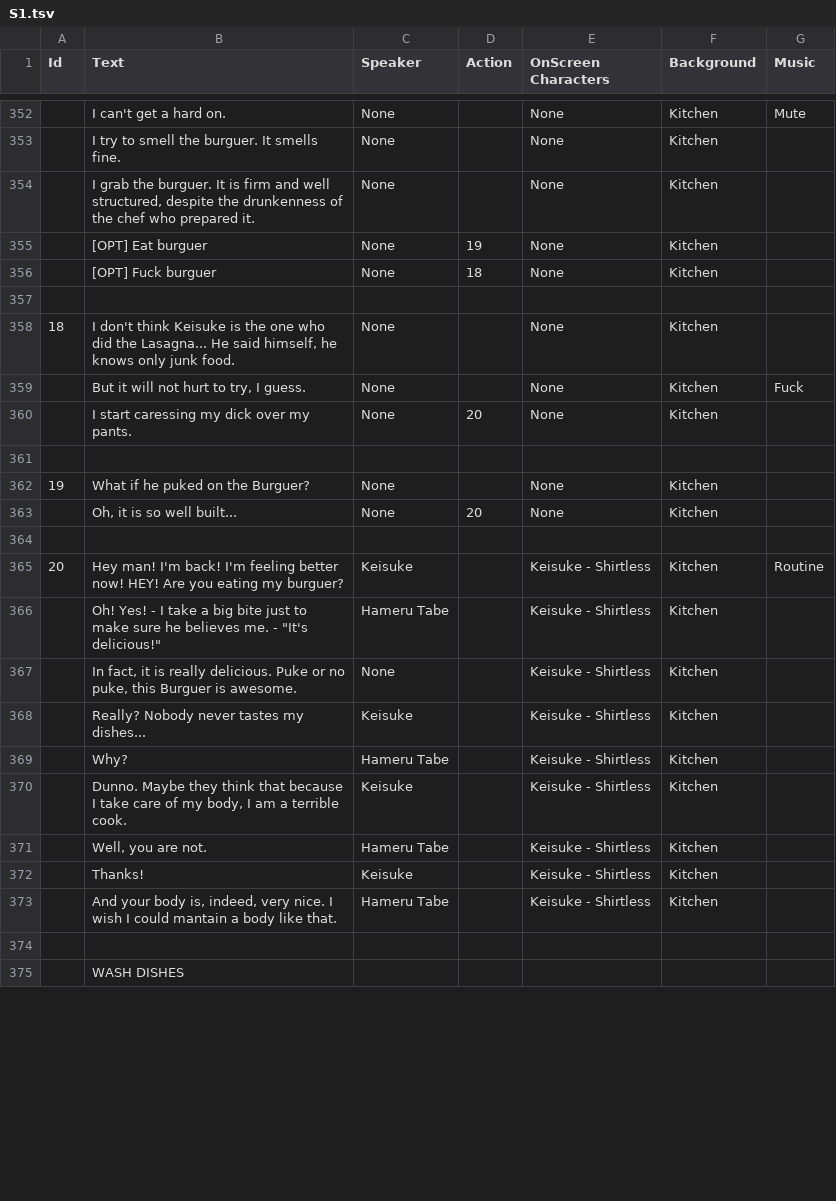
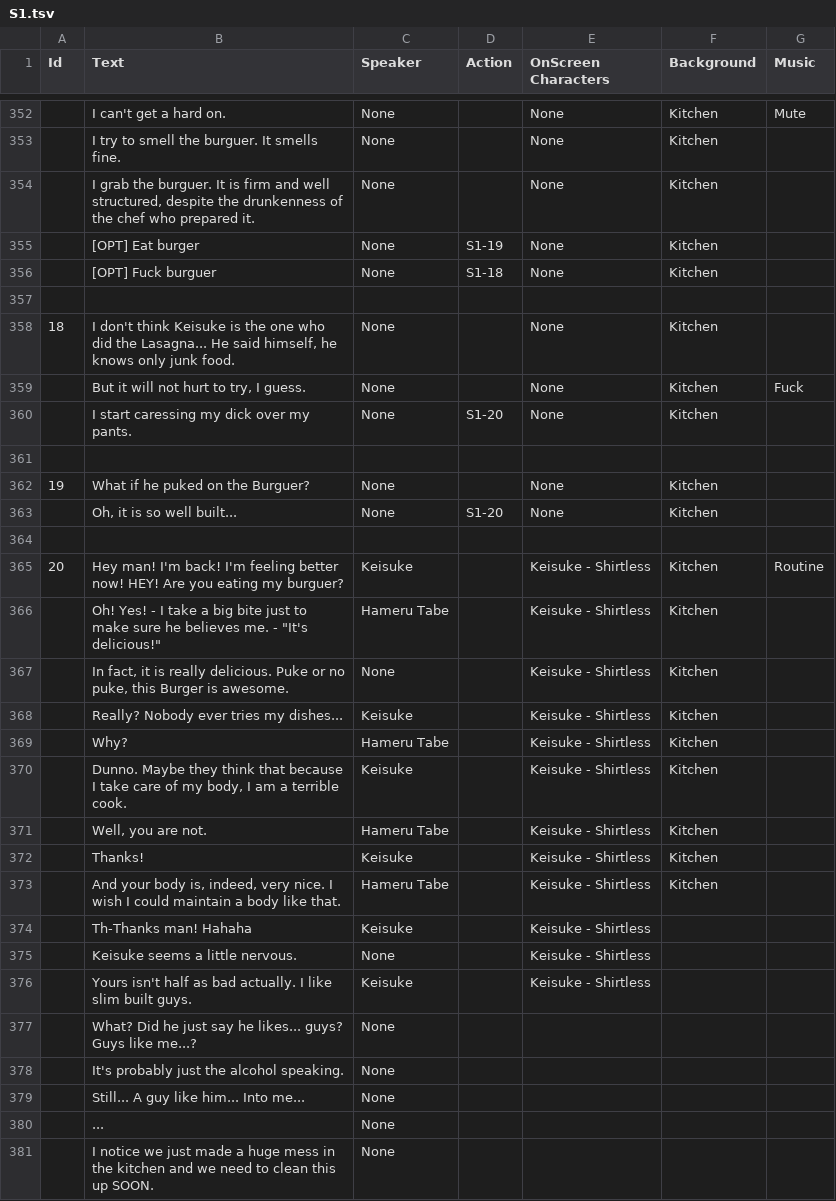
Before and after one commit to baianal-de-arte-moderna/nsfw-valentine-jam, a TSV file: Overcocked/SceneGenerator/scenes/S1.tsv, drawn as a sheet; only a part is shown, gaps mark what is left out; the shorter side is filled out with more unchanged rows; the diff covers the shown part only.

Commit message:
Finished scene generator. Generated Days 1 and 2

```diff
--- a/Overcocked/SceneGenerator/scenes/S1.tsv
+++ b/Overcocked/SceneGenerator/scenes/S1.tsv
@@ -355,4 +355,4 @@ Id	Text	Speaker	Action	OnScreen Characters	Background	Music
 	I grab the burguer. It is firm and well structured, despite the drunkenness of the chef who prepared it.	None		None	Kitchen	
-	[OPT] Eat burguer	None	19	None	Kitchen	
-	[OPT] Fuck burguer	None	18	None	Kitchen	
+	[OPT] Eat burger	None	S1-19	None	Kitchen	
+	[OPT] Fuck burguer	None	S1-18	None	Kitchen	
 						
@@ -360,6 +360,6 @@ Id	Text	Speaker	Action	OnScreen Characters	Background	Music
 	But it will not hurt to try, I guess.	None		None	Kitchen	Fuck
-	I start caressing my dick over my pants.	None	20	None	Kitchen	
+	I start caressing my dick over my pants.	None	S1-20	None	Kitchen	
 						
 19	What if he puked on the Burguer?	None		None	Kitchen	
-	Oh, it is so well built...	None	20	None	Kitchen	
+	Oh, it is so well built...	None	S1-20	None	Kitchen	
 						
@@ -367,4 +367,4 @@ Id	Text	Speaker	Action	OnScreen Characters	Background	Music
 	"Oh! Yes!" - I take a big bite just to make sure he believes me. - "It's delicious!"	Hameru Tabe		Keisuke - Shirtless	Kitchen	
-	In fact, it is really delicious. Puke or no puke, this Burguer is awesome.	None		Keisuke - Shirtless	Kitchen	
-	"Really? Nobody never tastes my dishes..."	Keisuke		Keisuke - Shirtless	Kitchen	
+	In fact, it is really delicious. Puke or no puke, this Burger is awesome.	None		Keisuke - Shirtless	Kitchen	
+	"Really? Nobody ever tries my dishes..."	Keisuke		Keisuke - Shirtless	Kitchen	
 	"Why?"	Hameru Tabe		Keisuke - Shirtless	Kitchen	
@@ -373,2 +373,10 @@ Id	Text	Speaker	Action	OnScreen Characters	Background	Music
 	"Thanks!"	Keisuke		Keisuke - Shirtless	Kitchen	
-	"And your body is, indeed, very nice. I wish I could mantain a body like that."	Hameru Tabe		Keisuke - Shirtless	Kitchen	
+	"And your body is, indeed, very nice. I wish I could maintain a body like that."	Hameru Tabe		Keisuke - Shirtless	Kitchen	
+	"Th-Thanks man! Hahaha"	Keisuke		Keisuke - Shirtless		
+	Keisuke seems a little nervous.	None		Keisuke - Shirtless		
+	"Yours isn't half as bad actually. I like slim built guys."	Keisuke		Keisuke - Shirtless		
+	What? Did he just say he likes... guys? Guys like me...?	None				
+	It's probably just the alcohol speaking.	None				
+	Still... A guy like him... Into me...	None				
+	...	None				
+	I notice we just made a huge mess in the kitchen and we need to clean this up SOON.	None				
```
Also changed, not shown: 12 added rows, 11 removed rows and 63 edited cells elsewhere in this file, Overcocked/SceneGenerator/scenes/S0.tsv, 35 other files.
